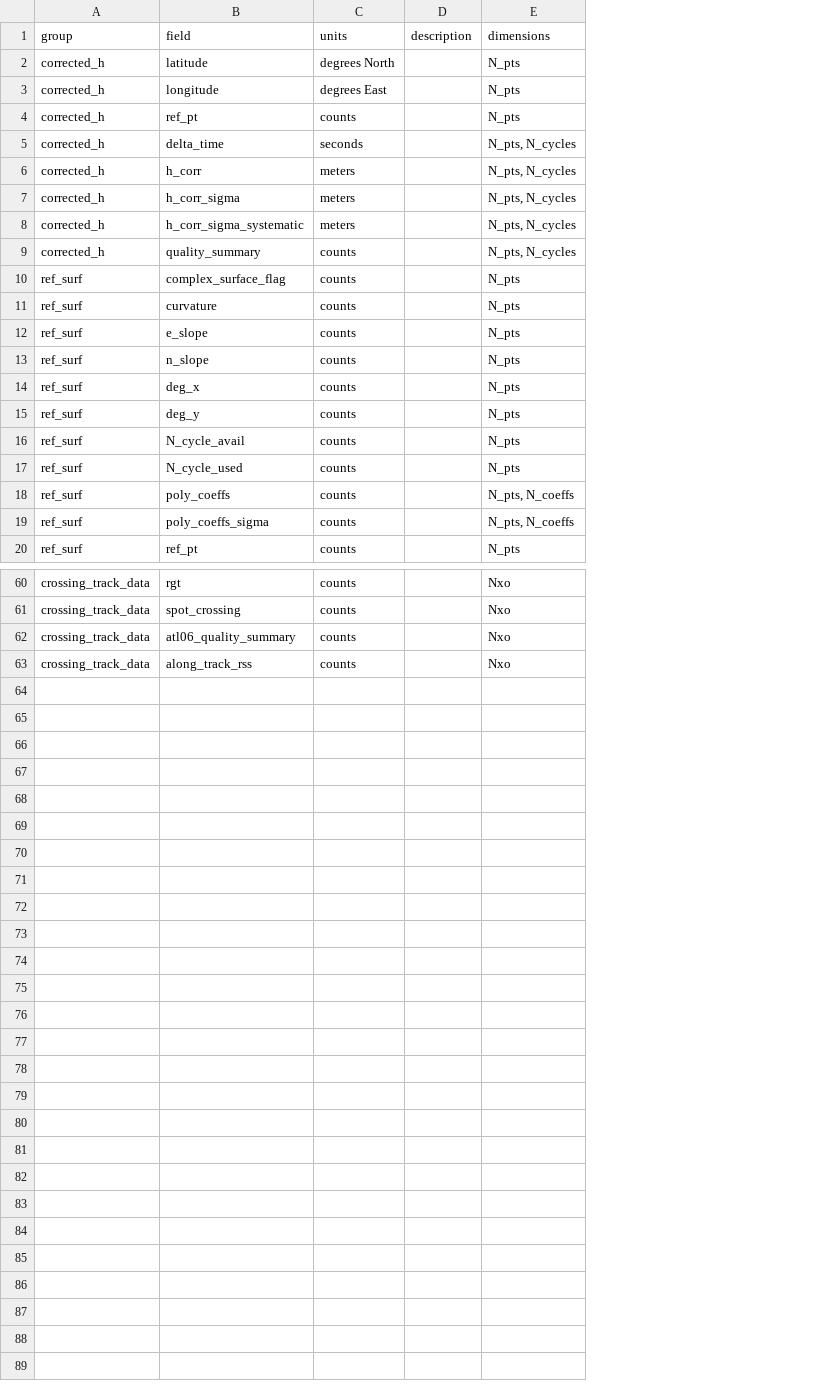
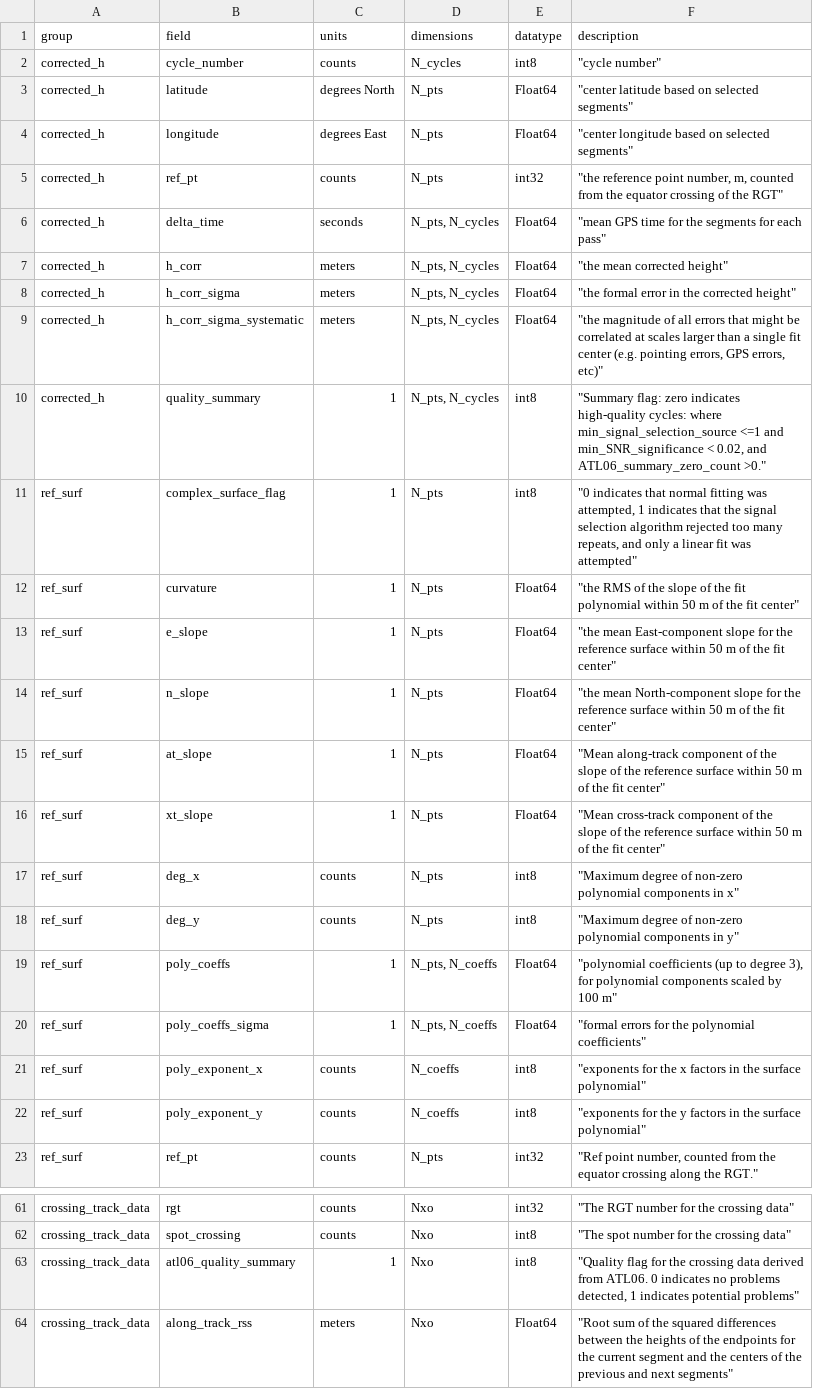
Before and after one commit to tsutterley/ATL11, a CSV file: ATL11/ATL11_output_attrs.csv, drawn as a sheet; only a part is shown, gaps mark what is left out; removed rows and columns are numbered as before the commit, all else as after; the diff covers the shown part only; the diff names each change by its address in the sheet, - before the commit and + after, or states it on an @@ line.

Commit message:
Merge branch 'master' of github.com:tsutterley/ATL11 into tyler
move fields to subdirectories

```diff
--- a/ATL11/ATL11_output_attrs.csv
+++ b/ATL11/ATL11_output_attrs.csv
-column D (description), empty
+column E (datatype), rows 3-14: Float64 | Float64 | int32 | Float64 | Float64 | Float64 | Float64 | int8 | int8 | Float64 | Float64 | Float64; rows 17-20: int8 | int8 | Float64 | Float64; row 23: int32; rows 61-64: int32 | int8 | int8 | Float64
+column F (description), rows 3-14: "center latitude based on selected segments" | "center longitude based on selected segments" | "the reference point number, m, counted from the equator crossing of the RGT" | "mean GPS time for the segments for each pass" | "the mean corrected height" | "the formal error in the corrected height" | "the magnitude of all errors that might be correlated at scales larger than a single fit center (e.g. pointing errors, GPS errors, etc)" | "Summary flag: zero indicates high-quality cycles: where min_signal_selection_source <=1 and min_SNR_significance < 0.02, and ATL06_summary_zero_count >0." | "0 indicates that normal fitting was attempted, 1 indicates that the signal selection algorithm rejected too many repeats, and only a linear fit was attempted" | "the RMS of the slope of the fit polynomial within 50 m of the fit center" | "the mean East-component slope for the reference surface within 50 m of the fit center" | "the mean North-component slope for the reference surface within 50 m of the fit center"; rows 17-20: "Maximum degree of non-zero polynomial components in x" | "Maximum degree of non-zero polynomial components in y" | "polynomial coefficients (up to degree 3), for polynomial components scaled by 100 m" | "formal errors for the polynomial coefficients"; row 23: "Ref point number, counted from the equator crossing along the RGT."; rows 61-64: "The RGT number for the crossing data" | "The spot number for the crossing data" | "Quality flag for the crossing data derived from ATL06. 0 indicates no problems detected, 1 indicates potential problems" | "Root sum of the squared differences between the heights of the endpoints for the current segment and the centers of the previous and next segments"
+row 2: corrected_h | cycle_number | counts | N_cycles | int8 | "cycle number"
-C10:C14 (units): counts
+C10:C14 (units): 1
+row 15: ref_surf | at_slope | 1 | N_pts | Float64 | "Mean along-track component of the slope of the reference surface within 50 m of the fit center"
+row 16: ref_surf | xt_slope | 1 | N_pts | Float64 | "Mean cross-track component of the slope of the reference surface within 50 m of the fit center"
-row 16: ref_surf | N_cycle_avail | counts |  | N_pts
-row 17: ref_surf | N_cycle_used | counts |  | N_pts
-C19:C20 (units): counts
+C19:C20 (units): 1
+row 21: ref_surf | poly_exponent_x | counts | N_coeffs | int8 | "exponents for the x factors in the surface polynomial"
+row 22: ref_surf | poly_exponent_y | counts | N_coeffs | int8 | "exponents for the y factors in the surface polynomial"
-C63 (units): counts
+C63 (units): 1
-C64 (units): counts
+C64 (units): meters
```
Also changed, not shown: 1 added row, 3 removed rows and 10 edited cells elsewhere in this file, 17 other files.
